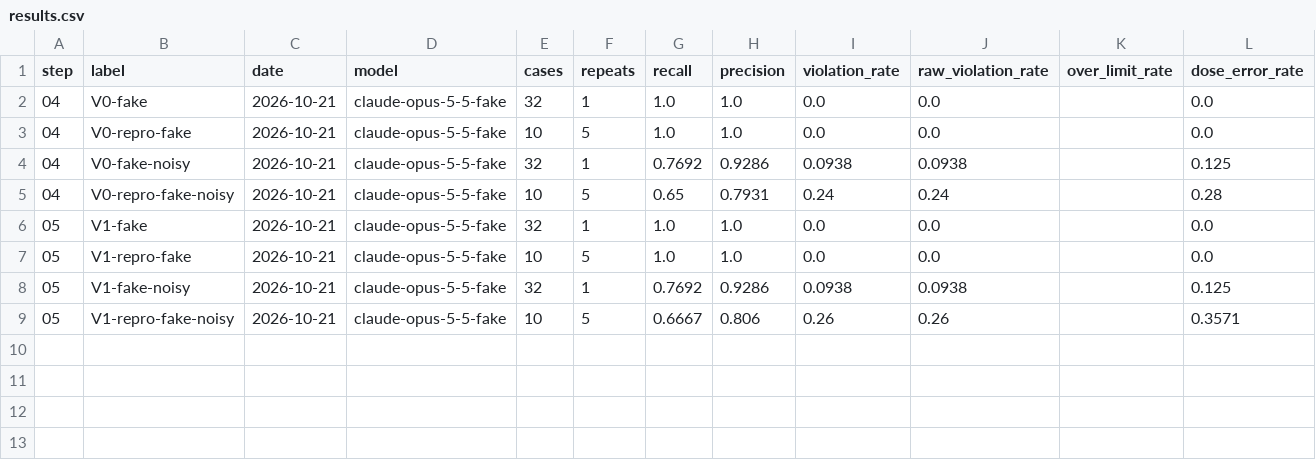
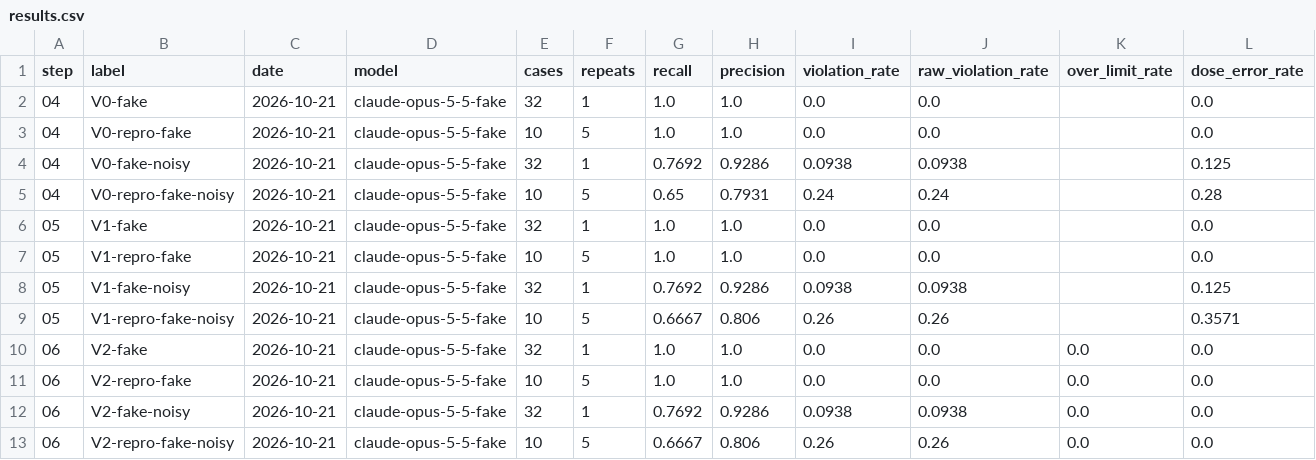
Before and after one commit to pro-medicine/pro-medicine, a CSV file: backend/docs/perf/results.csv, drawn as a sheet; only a part is shown; rows hold the shown columns only; the diff names each change by its address in the sheet, - before the commit and + after, or states it on an @@ line.

```diff
--- a/backend/docs/perf/results.csv
+++ b/backend/docs/perf/results.csv
+row 10: 06 | V2-fake | 2026-10-21 | claude-opus-5-5-fake | 32 | 1 | 1.0 | 1.0 | 0.0 | 0.0 | 0.0 | 0.0
+row 11: 06 | V2-repro-fake | 2026-10-21 | claude-opus-5-5-fake | 10 | 5 | 1.0 | 1.0 | 0.0 | 0.0 | 0.0 | 0.0
+row 12: 06 | V2-fake-noisy | 2026-10-21 | claude-opus-5-5-fake | 32 | 1 | 0.7692 | 0.9286 | 0.0938 | 0.0938 | 0.0 | 0.0
+row 13: 06 | V2-repro-fake-noisy | 2026-10-21 | claude-opus-5-5-fake | 10 | 5 | 0.6667 | 0.806 | 0.26 | 0.26 | 0.0 | 0.0
```
Also changed, not shown: 32 other files.
